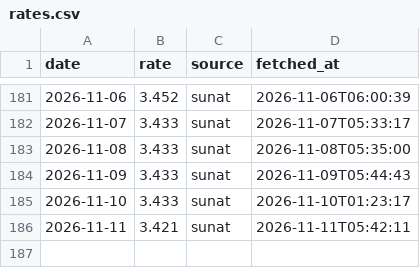
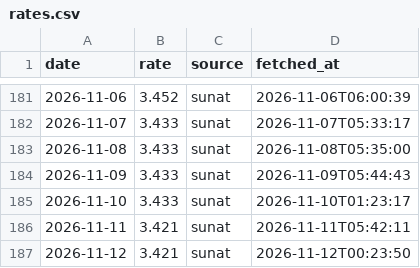
Before and after one commit to NathaNN73/solpredict, a CSV file: data/rates.csv, drawn as a sheet; only a part is shown, gaps mark what is left out.

```diff
--- a/data/rates.csv
+++ b/data/rates.csv
@@ -186 +186,2 @@ date,rate,source,fetched_at
 2026-11-11,3.421,sunat,2026-11-11T05:42:11
+2026-11-12,3.421,sunat,2026-11-12T00:23:50
```
